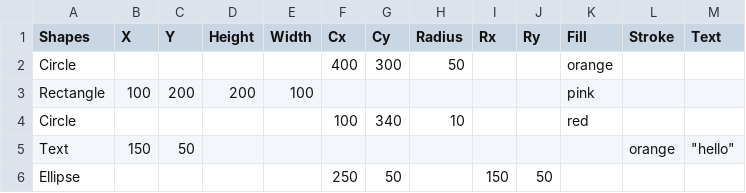
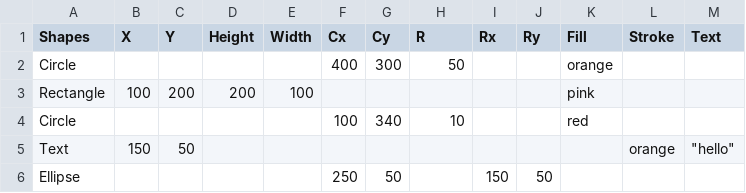
Before and after one commit to nethyabanukin/F20DV, a CSV file: exercise12.csv, drawn as a sheet.

Commit message:
Update exercise12.csv

```diff
--- a/exercise12.csv
+++ b/exercise12.csv
@@ -1,2 +1,2 @@
-Shapes,X,Y,Height,Width,Cx,Cy,Radius,Rx,Ry,Fill,Stroke,Text
+Shapes,X,Y,Height,Width,Cx,Cy,R,Rx,Ry,Fill,Stroke,Text
 Circle,,,,,400,300,50,,,orange,,
```
